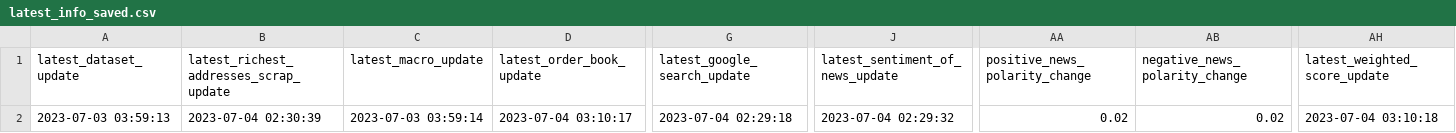
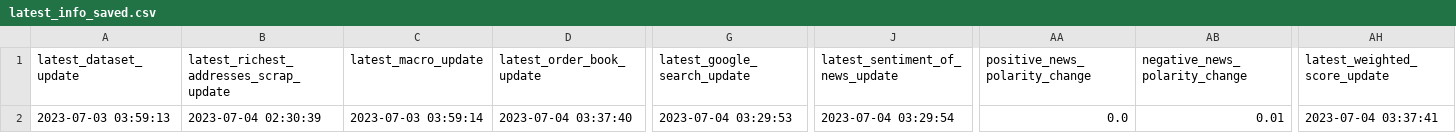
Before and after one commit to williamnordberg/adam_trader, a CSV file: data/latest_info_saved.csv, drawn as a sheet; only a part is shown, gaps mark what is left out; the diff names each change by its address in the sheet, - before the commit and + after, or states it on an @@ line.

```diff
--- a/data/latest_info_saved.csv
+++ b/data/latest_info_saved.csv
-D2 (latest_order_book_update): 2023-07-04 03:10:17
+D2 (latest_order_book_update): 2023-07-04 03:37:40
-G2 (latest_google_search_update): 2023-07-04 02:29:18
+G2 (latest_google_search_update): 2023-07-04 03:29:53
-J2 (latest_sentiment_of_news_update): 2023-07-04 02:29:32
+J2 (latest_sentiment_of_news_update): 2023-07-04 03:29:54
-AA2 (positive_news_polarity_change): 0.02
+AA2 (positive_news_polarity_change): 0.0
-AB2 (negative_news_polarity_change): 0.02
+AB2 (negative_news_polarity_change): 0.01
-AH2 (latest_weighted_score_update): 2023-07-04 03:10:18
+AH2 (latest_weighted_score_update): 2023-07-04 03:37:41
```
Also changed, not shown: data/database.csv, 3 other files.
